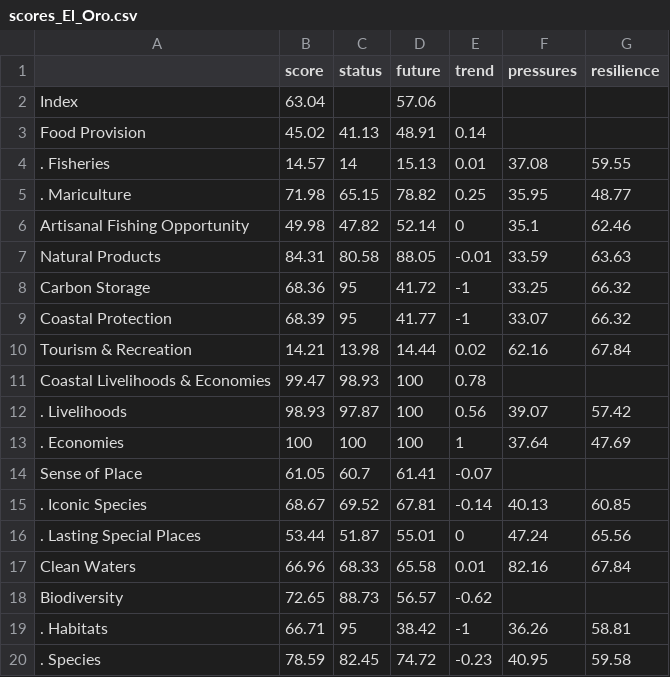
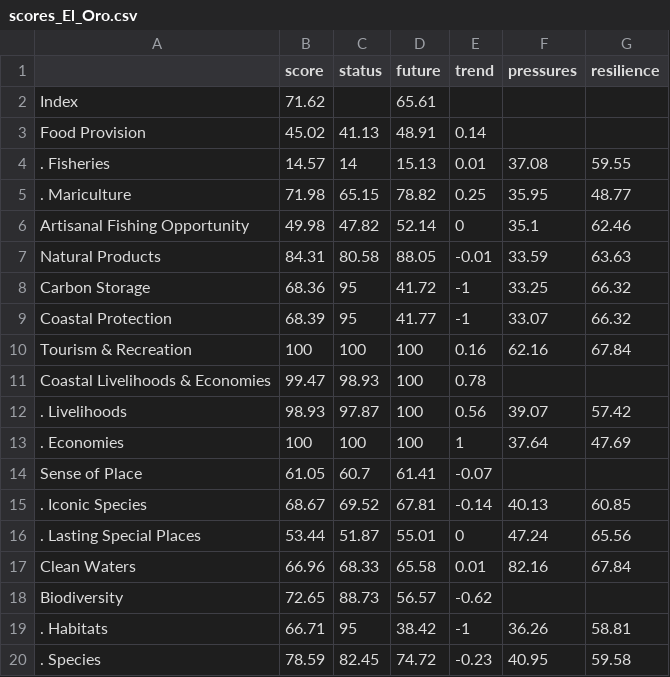
Before and after one commit to OHI-Science/gye, a CSV file: region2015/reports/tables/scores_El_Oro.csv, drawn as a sheet.

Commit message:
automatically calculate_scores from commit e14d9c21446f43af49888c72de50c7c0e66e5533 [ci skip]

```diff
--- a/region2015/reports/tables/scores_El_Oro.csv
+++ b/region2015/reports/tables/scores_El_Oro.csv
@@ -1,3 +1,3 @@
 " ","score","status","future","trend","pressures","resilience"
-"Index",63.04,,57.06,,,
+"Index",71.62,,65.61,,,
 "Food Provision",45.02,41.13,48.91,0.14,,
@@ -9,3 +9,3 @@
 "Coastal Protection",68.39,95,41.77,-1,33.07,66.32
-"Tourism & Recreation",14.21,13.98,14.44,0.02,62.16,67.84
+"Tourism & Recreation",100,100,100,0.16,62.16,67.84
 "Coastal Livelihoods & Economies",99.47,98.93,100,0.78,,
```
Also changed, not shown: region2015/reports/tables/scores_GLOBAL.csv, region2015/reports/tables/scores_Santa_Elena.csv, 4 other files.
